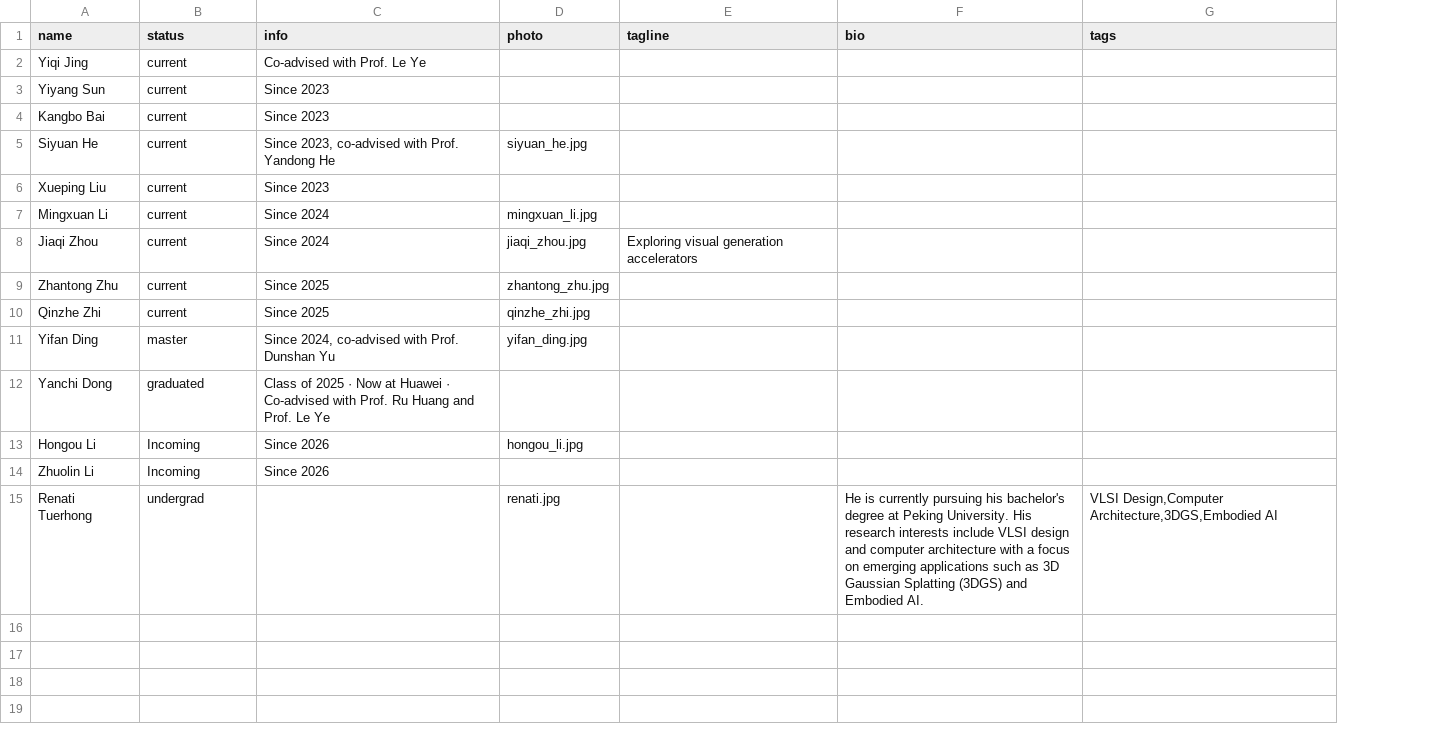
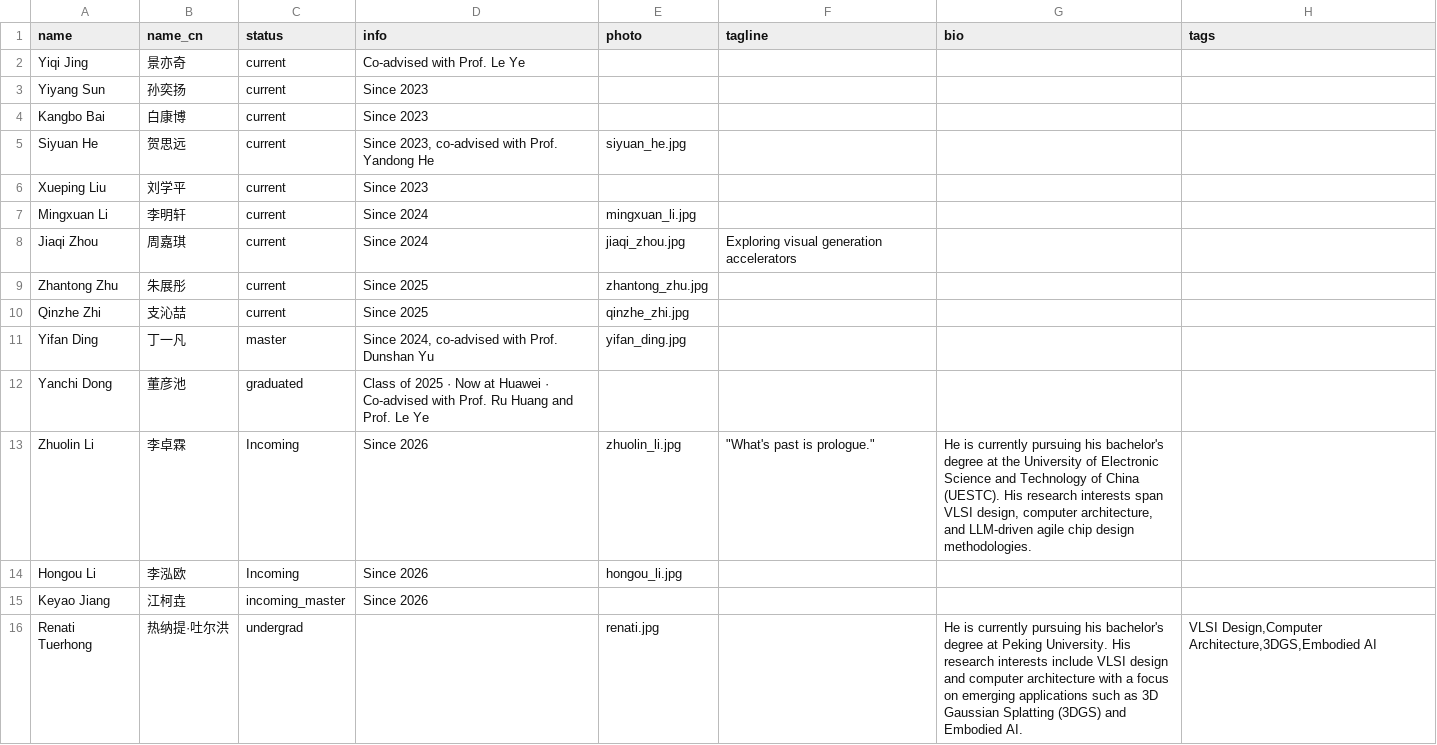
Before and after one commit to pku-pacific-lab/pku-pacific-lab.github.io, a CSV file: data/students.csv, drawn as a sheet; removed rows and columns are numbered as before the commit, all else as after; the diff names each change by its address in the sheet, - before the commit and + after, or states it on an @@ line.

Commit message:
Add Chinese names, incoming master section, co-first author marks, and Zhuolin Li photo
- Add name_cn column to students.csv with Chinese names for all members
- Display Chinese names on team cards and member profile pages
- Add Keyao Jiang as incoming master student with dedicated section
- Add Zhuolin Li photo and bio
- Mark co-first authors (†) for ISSCC'26, ASP-DAC'26, ICCAD'25

```diff
--- a/data/students.csv
+++ b/data/students.csv
+column B (name_cn), rows 2-12: 景亦奇 | 孙奕扬 | 白康博 | 贺思远 | 刘学平 | 李明轩 | 周嘉琪 | 朱展彤 | 支沁喆 | 丁一凡 | 董彦池; row 14: 李泓欧; row 16: 热纳提·吐尔洪
+row 13: Zhuolin Li | 李卓霖 | Incoming | Since 2026 | zhuolin_li.jpg | "What's past is prologue." | He is currently pursuing his bachelor's degree at the University of Electronic Science and Technology of China (UESTC). His research interests span VLSI design, computer architecture, and LLM-driven agile chip design methodologies.
-row 14: Zhuolin Li | Incoming | Since 2026
+row 15: Keyao Jiang | 江柯垚 | incoming_master | Since 2026
```
Also changed, not shown: data/publications.csv, 4 other files.
